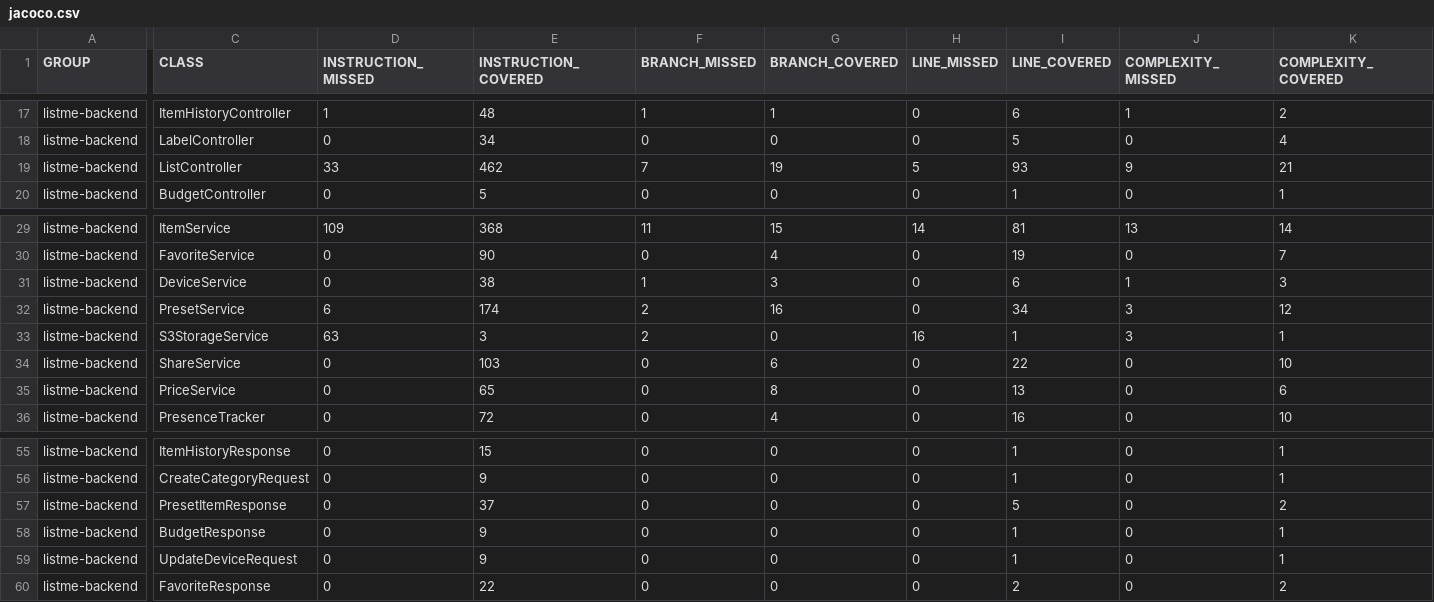
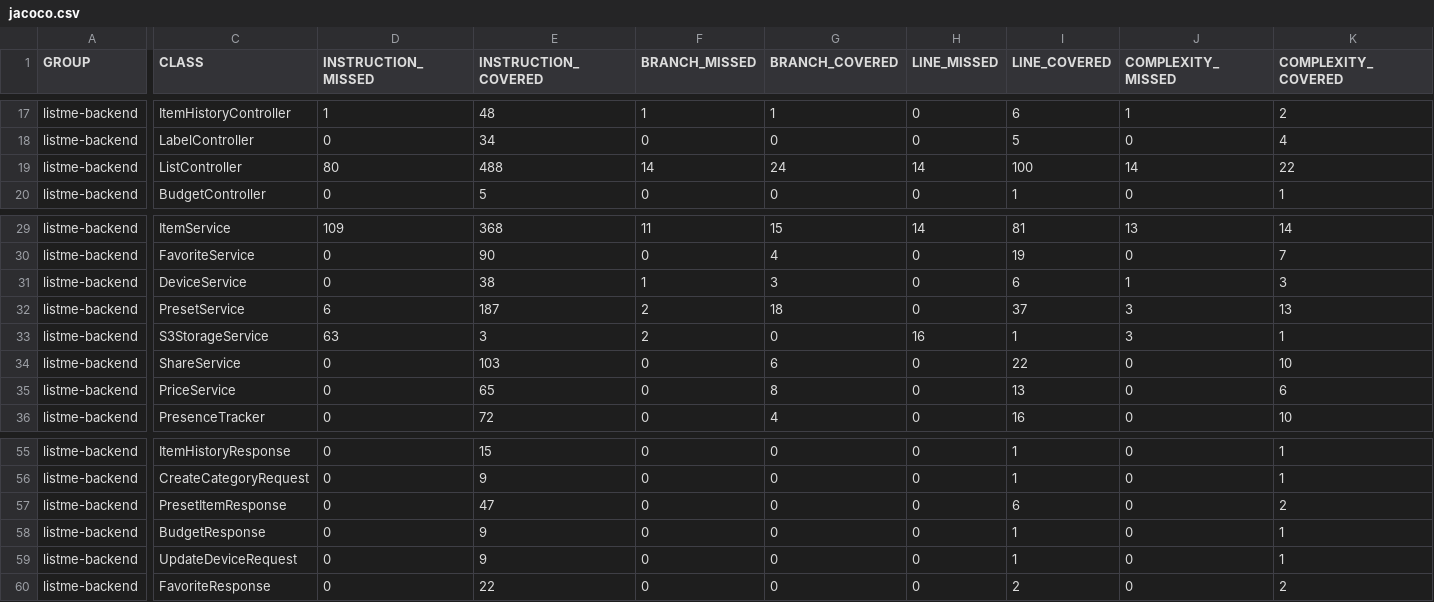
Before and after one commit to TGM-HIT/syt5-gek1051-mobile-application-listme, a CSV file: backend/jacoco.csv, drawn as a sheet; only a part is shown, gaps mark what is left out; the diff names each change by its address in the sheet, - before the commit and + after, or states it on an @@ line.

```diff
--- a/backend/jacoco.csv
+++ b/backend/jacoco.csv
-D19 (INSTRUCTION_MISSED): 33
+D19 (INSTRUCTION_MISSED): 80
-E19 (INSTRUCTION_COVERED): 462
+E19 (INSTRUCTION_COVERED): 488
-F19 (BRANCH_MISSED): 7
+F19 (BRANCH_MISSED): 14
-G19 (BRANCH_COVERED): 19
+G19 (BRANCH_COVERED): 24
-H19 (LINE_MISSED): 5
+H19 (LINE_MISSED): 14
-I19 (LINE_COVERED): 93
+I19 (LINE_COVERED): 100
-J19 (COMPLEXITY_MISSED): 9
+J19 (COMPLEXITY_MISSED): 14
-K19 (COMPLEXITY_COVERED): 21
+K19 (COMPLEXITY_COVERED): 22
-E32 (INSTRUCTION_COVERED): 174
+E32 (INSTRUCTION_COVERED): 187
-G32 (BRANCH_COVERED): 16
+G32 (BRANCH_COVERED): 18
-I32 (LINE_COVERED): 34
+I32 (LINE_COVERED): 37
-K32 (COMPLEXITY_COVERED): 12
+K32 (COMPLEXITY_COVERED): 13
-E57 (INSTRUCTION_COVERED): 37
+E57 (INSTRUCTION_COVERED): 47
-I57 (LINE_COVERED): 5
+I57 (LINE_COVERED): 6
```
Also changed, not shown: 16 other files.
